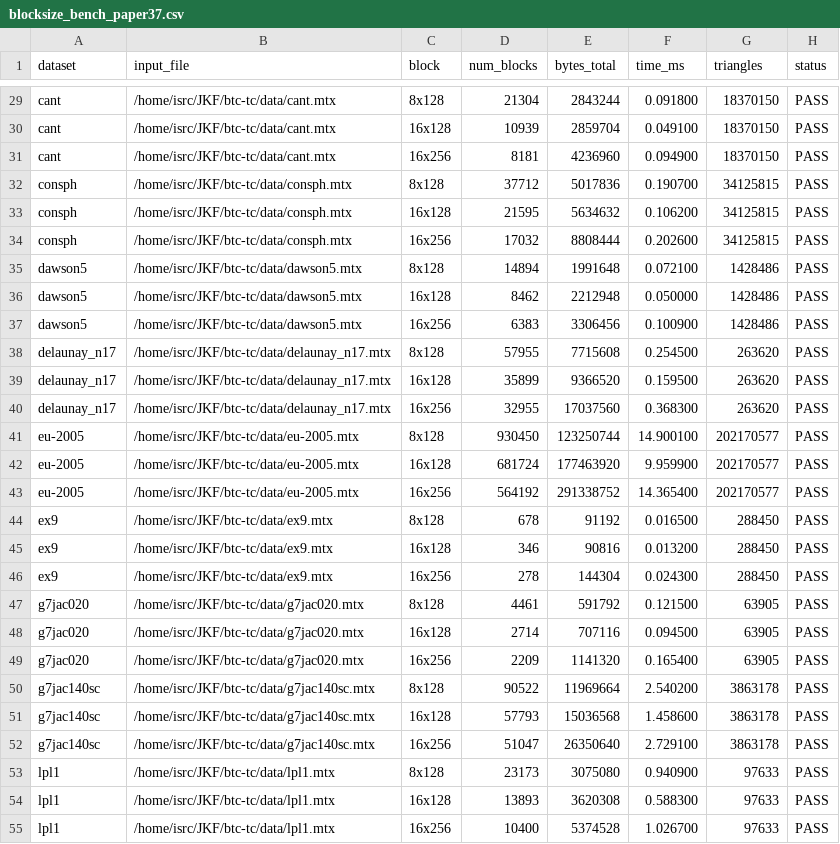
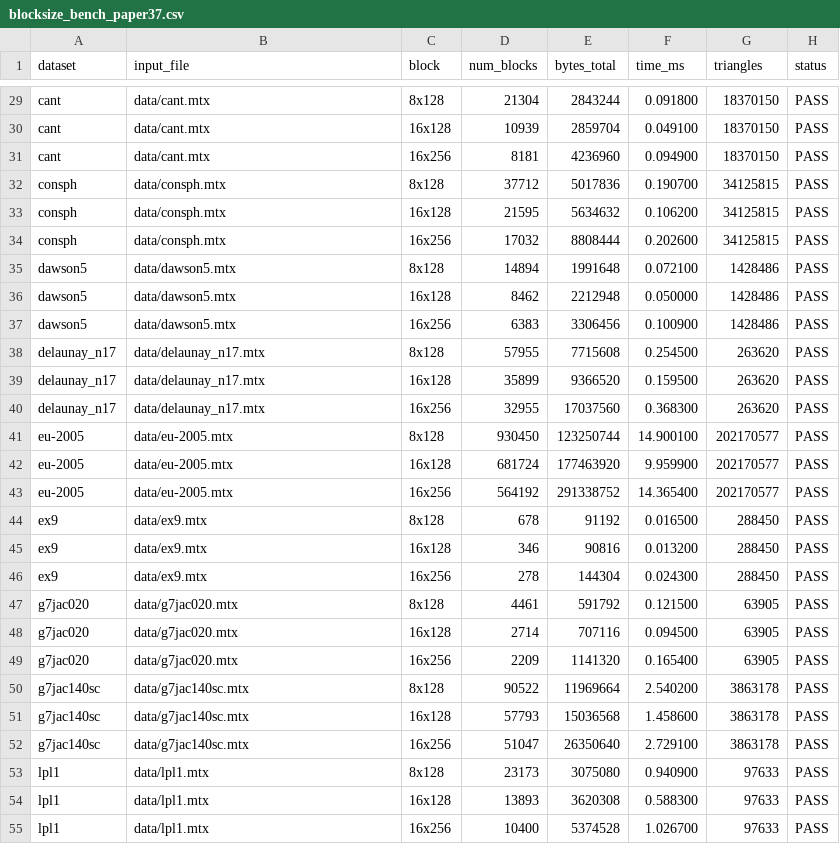
Before and after one commit to fanna1234/btc-tc-artifact, a CSV file: results/blocksize_bench/blocksize_bench_paper37.csv, drawn as a sheet; only a part is shown, gaps mark what is left out; the diff covers the shown part only; the diff names each change by its address in the sheet, - before the commit and + after, or states it on an @@ line.

```diff
--- a/results/blocksize_bench/blocksize_bench_paper37.csv
+++ b/results/blocksize_bench/blocksize_bench_paper37.csv
-B29:B31 (input_file): /home/isrc/JKF/btc-tc/data/cant.mtx
+B29:B31 (input_file): data/cant.mtx
-B32:B34 (input_file): /home/isrc/JKF/btc-tc/data/consph.mtx
+B32:B34 (input_file): data/consph.mtx
-B35:B37 (input_file): /home/isrc/JKF/btc-tc/data/dawson5.mtx
+B35:B37 (input_file): data/dawson5.mtx
-B38:B40 (input_file): /home/isrc/JKF/btc-tc/data/delaunay_n17.mtx
+B38:B40 (input_file): data/delaunay_n17.mtx
-B41:B43 (input_file): /home/isrc/JKF/btc-tc/data/eu-2005.mtx
+B41:B43 (input_file): data/eu-2005.mtx
-B44:B46 (input_file): /home/isrc/JKF/btc-tc/data/ex9.mtx
+B44:B46 (input_file): data/ex9.mtx
-B47:B49 (input_file): /home/isrc/JKF/btc-tc/data/g7jac020.mtx
+B47:B49 (input_file): data/g7jac020.mtx
-B50:B52 (input_file): /home/isrc/JKF/btc-tc/data/g7jac140sc.mtx
+B50:B52 (input_file): data/g7jac140sc.mtx
-B53:B55 (input_file): /home/isrc/JKF/btc-tc/data/lpl1.mtx
+B53:B55 (input_file): data/lpl1.mtx
```
Also changed, not shown: 81 edited cells elsewhere in this file, results/a800/csv/Fox.csv, results/a800/csv/Green.csv, 4 other files.
